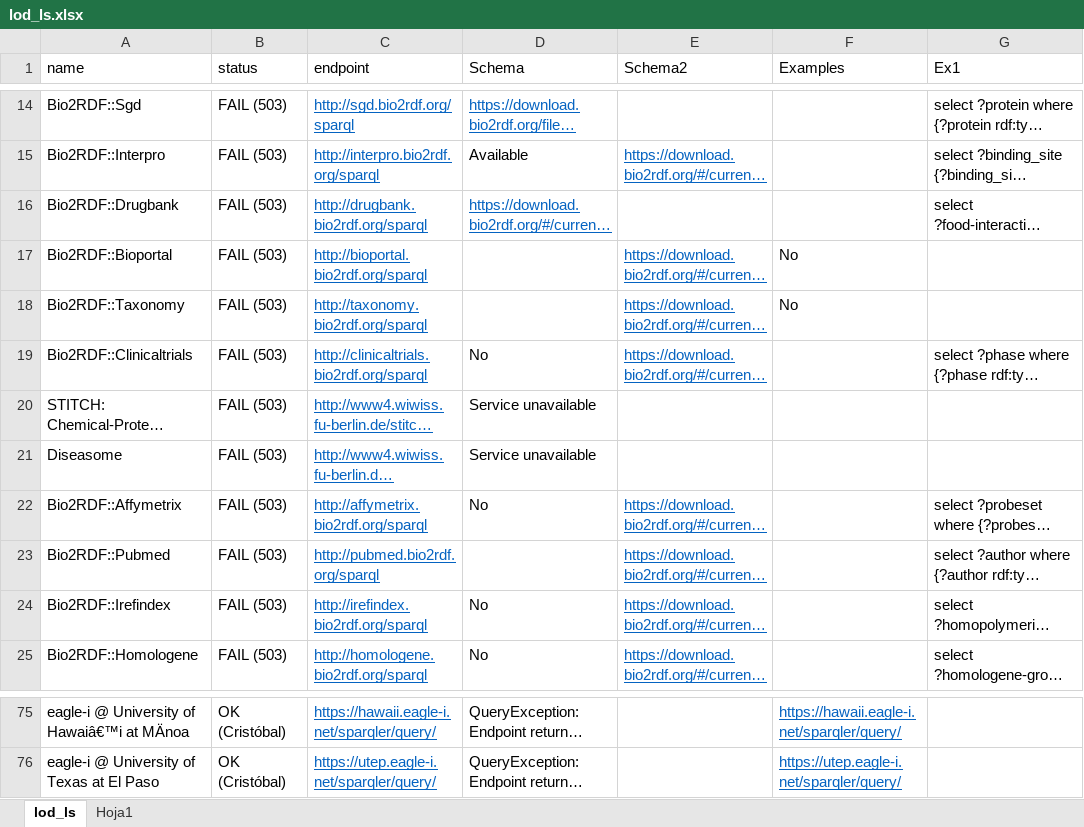
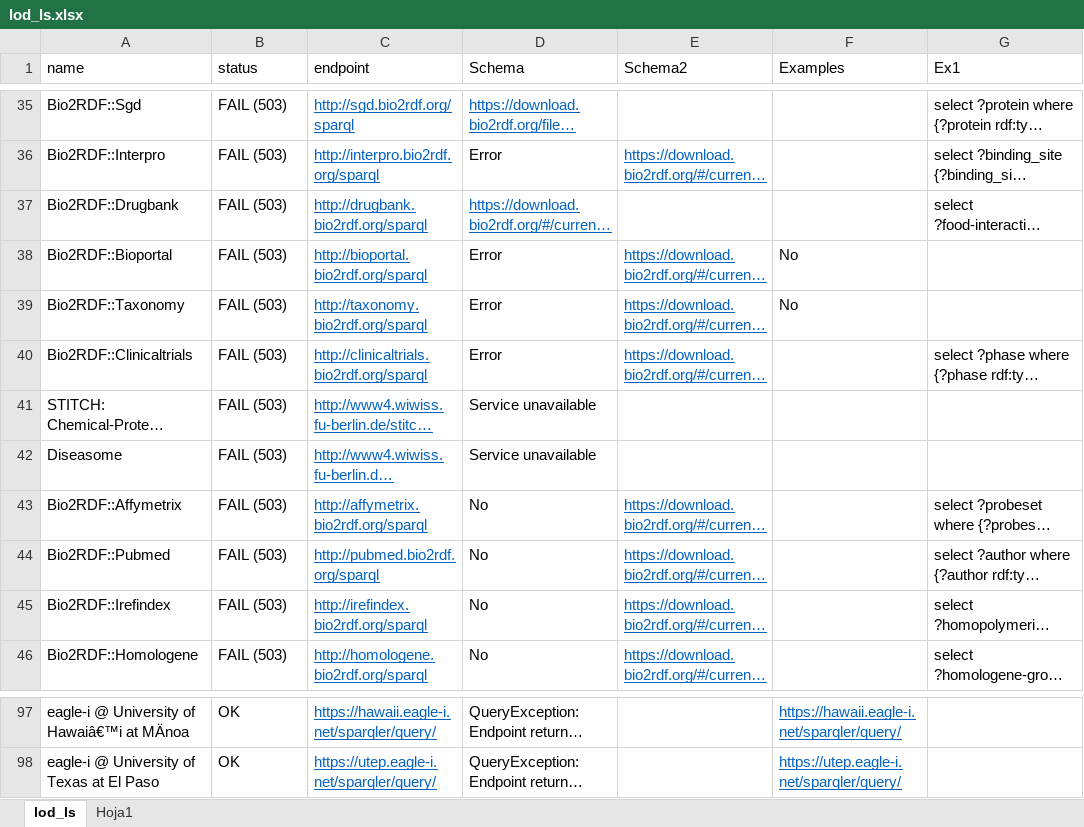
Before and after one commit to KhaosResearch/LOD, an Excel workbook: lod_ls.xlsx, sheet lod_ls, drawn as a sheet; only a part is shown, gaps mark what is left out; long unchanged cells end in …; values as stored, in another font and other column widths than the file's, no borders; table styles not drawn; addresses are those after the commit; the diff covers the shown part only; the diff names each change by its address in the sheet, - before the commit and + after, or states it on an @@ line.

```diff
--- a/lod_ls.xlsx (sheet lod_ls)
+++ b/lod_ls.xlsx (sheet lod_ls)
-D36 (Schema): Available
+D36 (Schema): Error
-D38:D39 (Schema): (empty)
+D38:D39 (Schema): Error
-D40 (Schema): No
+D40 (Schema): Error
-D44 (Schema): (empty)
+D44 (Schema): No
-B97:B98 (status): OK (Cristóbal)
+B97:B98 (status): OK
```
Also changed, not shown: 22 added rows and 28 edited cells elsewhere in this sheet.
